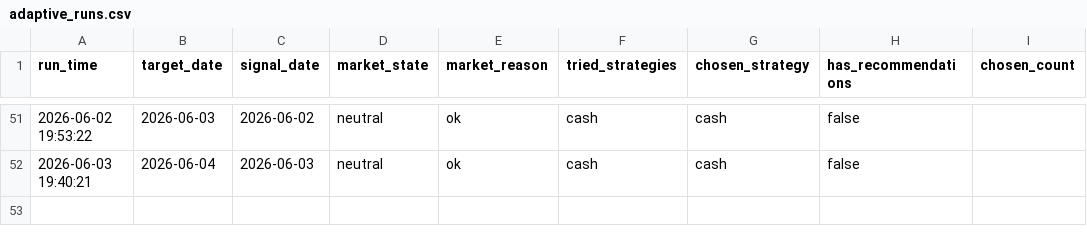
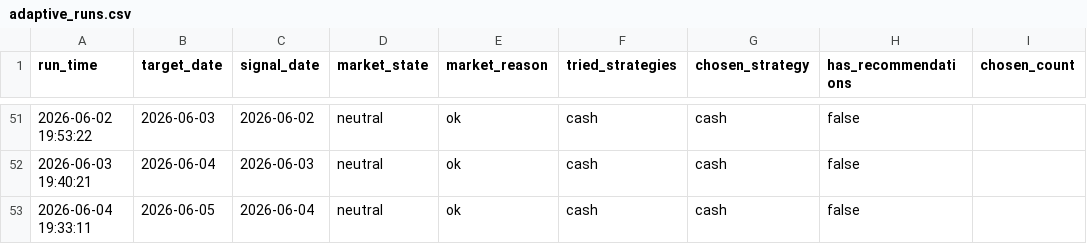
Before and after one commit to wuweiyuan/facai, a CSV file: reports/adaptive_runs.csv, drawn as a sheet; only a part is shown, gaps mark what is left out; the diff names each change by its address in the sheet, - before the commit and + after, or states it on an @@ line.

```diff
--- a/reports/adaptive_runs.csv
+++ b/reports/adaptive_runs.csv
+row 53: 2026-06-04 19:33:11 | 2026-06-05 | 2026-06-04 | neutral | ok | cash | cash | false
```
Also changed, not shown: reports/opportunity_recommendations.csv, 1 other file.
